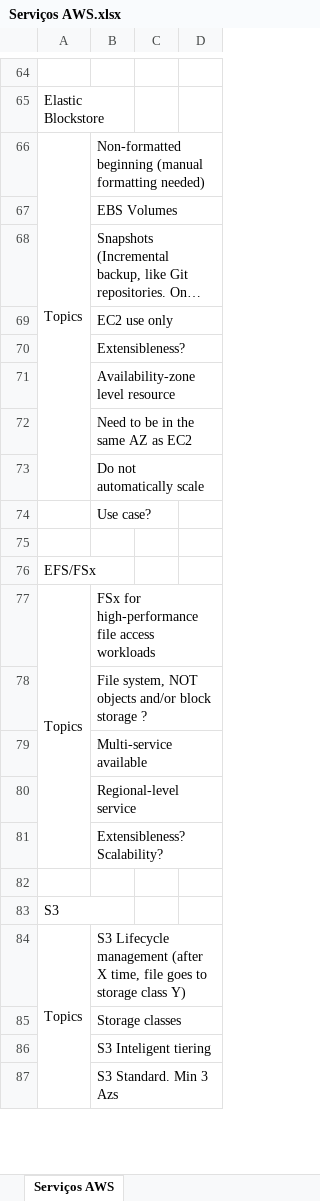
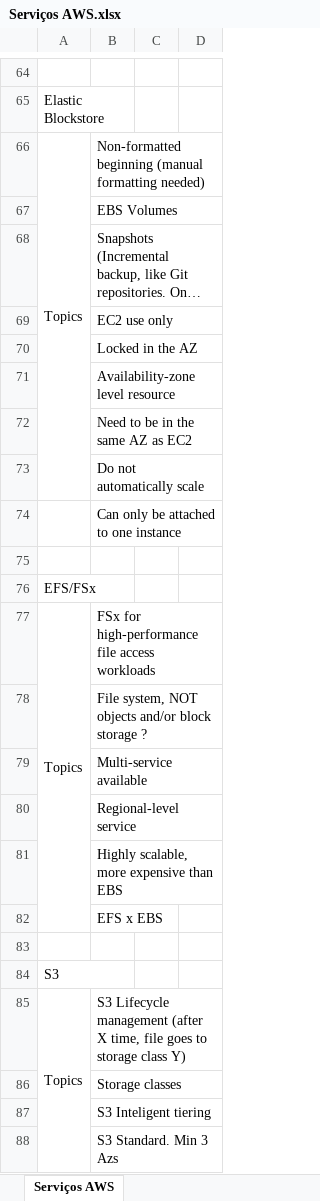
Before and after one commit to azl6/aws-cloud-practitioner, an Excel workbook: Serviços AWS.xlsx, sheet Serviços AWS, drawn as a sheet; only a part is shown, gaps mark what is left out; long unchanged cells end in …; values as stored, in another font and other column widths than the file's, no cell formats; the diff names each change by its address in the sheet, - before the commit and + after, or states it on an @@ line.

Commit message:
Updating notes

```diff
--- a/Serviços AWS.xlsx (sheet Serviços AWS)
+++ b/Serviços AWS.xlsx (sheet Serviços AWS)
-B70: Extensibleness?
+B70: Locked in the AZ
-B74: Use case?
+B74: Can only be attached to one instance
-B81: Extensibleness? Scalability?
+B81: Highly scalable, more expensive than EBS
+row 82:  | EFS x EBS
```
Also changed, not shown: cell formats.
